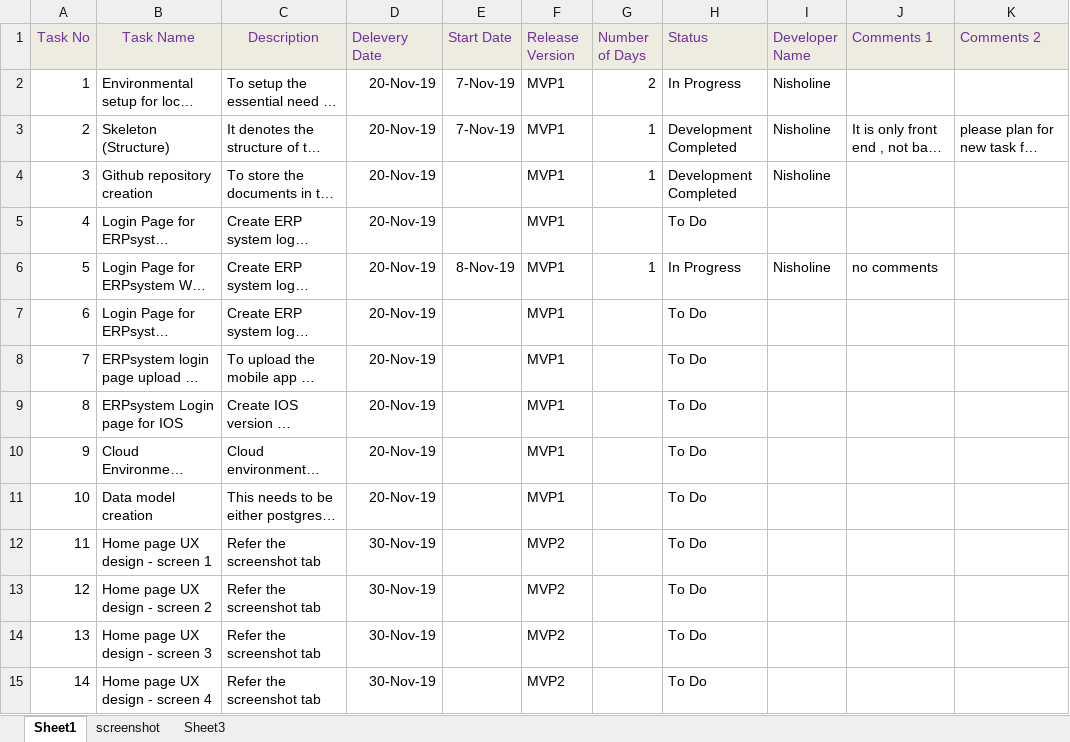
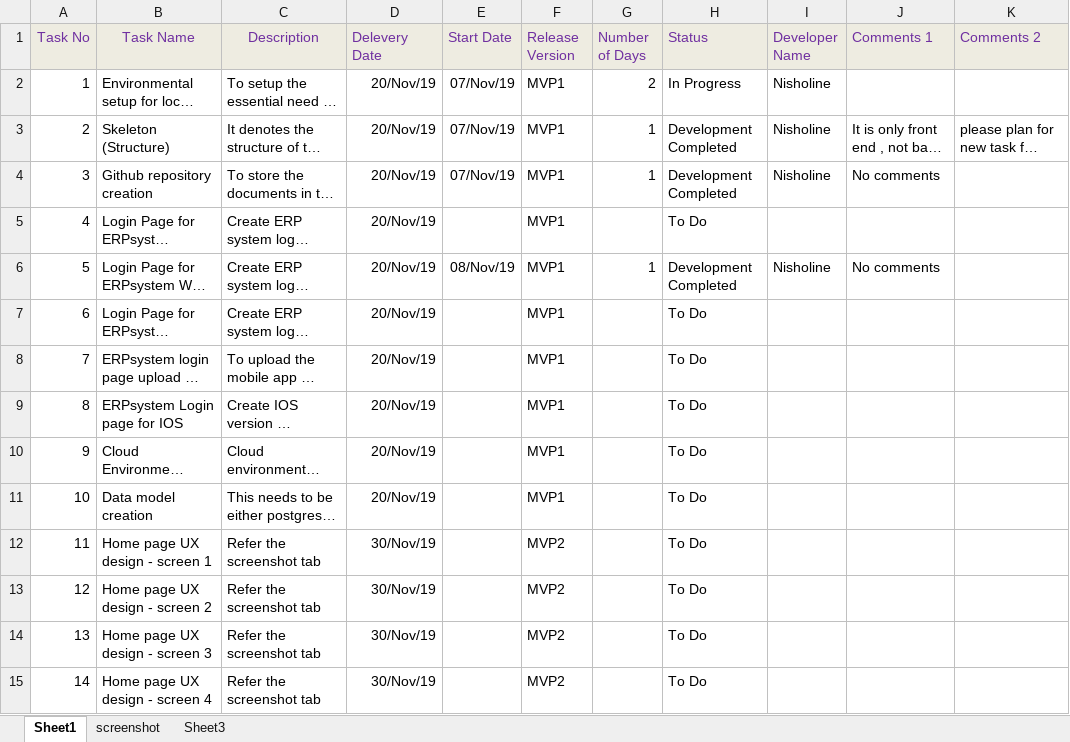
Before and after one commit to nrg-dev/ERP-Documents, an Excel workbook: User Story Details.xlsx, sheet Sheet1, drawn as a sheet; only a part is shown; long unchanged cells end in …; values as stored, in another font and other column widths than the file's, no borders; the diff covers the shown part only; the diff names each change by its address in the sheet, - before the commit and + after, or states it on an @@ line.

Commit message:
Add files via upload

```diff
--- a/User Story Details.xlsx (sheet Sheet1)
+++ b/User Story Details.xlsx (sheet Sheet1)
-D2:D11 (Delevery Date): 20-Nov-19
+D2:D11 (Delevery Date): 20/Nov/19
-E2:E3 (Start Date): 7-Nov-19
+E2:E3 (Start Date): 07/Nov/19
-E4 (Start Date): (empty)
+E4 (Start Date): 07/Nov/19
-J4 (Comments 1): (empty)
+J4 (Comments 1): No comments
-E6 (Start Date): 8-Nov-19
+E6 (Start Date): 08/Nov/19
-H6 (Status): In Progress
+H6 (Status): Development Completed
-J6 (Comments 1): no comments
+J6 (Comments 1): No comments
-D12:D15 (Delevery Date): 30-Nov-19
+D12:D15 (Delevery Date): 30/Nov/19
```
Also changed, not shown: 17 edited cells elsewhere in this sheet, charts or pictures.
